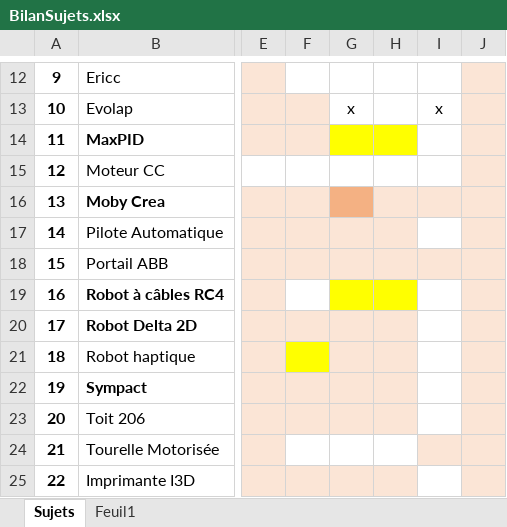
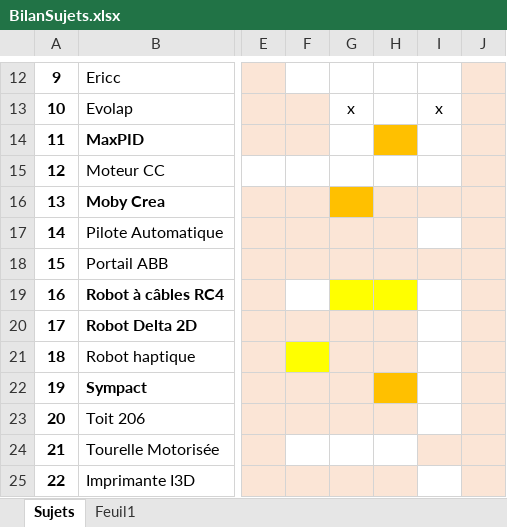
Before and after one commit to xpessoles/TP_Sujets, an Excel workbook: BilanSujets.xlsx, sheet Sujets, drawn as a sheet; only a part is shown, gaps mark what is left out; values as stored, in another font and other column widths than the file's, no borders; charts and pictures not drawn; the diff names each change by its address in the sheet, - before the commit and + after, or states it on an @@ line.

```diff
--- a/BilanSujets.xlsx (sheet Sujets)
+++ b/BilanSujets.xlsx (sheet Sujets)
-G14 fill: #FFFF00
+G14 fill: none
-H14 fill: #FFFF00
+H14 fill: #FFC000
-G16 fill: #F4B183
+G16 fill: #FFC000
-H22 fill: #FBE5D6
+H22 fill: #FFC000
```
Also changed, not shown: 1 other file.
